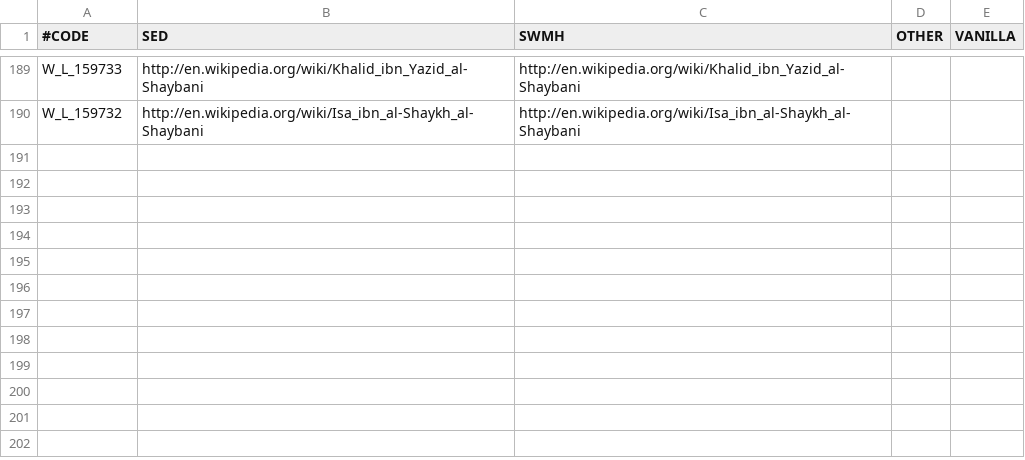
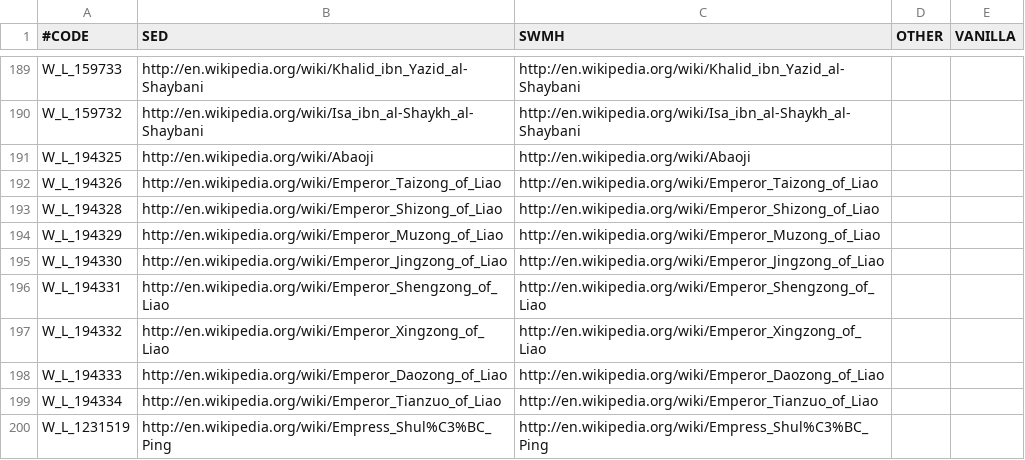
Before and after one commit to escalonn/sed2, a CSV file: templates/SED2/localisation/A_SWMHWikipediaLinks.csv, drawn as a sheet; only a part is shown, gaps mark what is left out; the diff names each change by its address in the sheet, - before the commit and + after, or states it on an @@ line.

```diff
--- a/templates/SED2/localisation/A_SWMHWikipediaLinks.csv
+++ b/templates/SED2/localisation/A_SWMHWikipediaLinks.csv
+row 191: W_L_194325 | http://en.wikipedia.org/wiki/Abaoji | http://en.wikipedia.org/wiki/Abaoji
+row 192: W_L_194326 | http://en.wikipedia.org/wiki/Emperor_Taizong_of_Liao | http://en.wikipedia.org/wiki/Emperor_Taizong_of_Liao
+row 193: W_L_194328 | http://en.wikipedia.org/wiki/Emperor_Shizong_of_Liao | http://en.wikipedia.org/wiki/Emperor_Shizong_of_Liao
+row 194: W_L_194329 | http://en.wikipedia.org/wiki/Emperor_Muzong_of_Liao | http://en.wikipedia.org/wiki/Emperor_Muzong_of_Liao
+row 195: W_L_194330 | http://en.wikipedia.org/wiki/Emperor_Jingzong_of_Liao | http://en.wikipedia.org/wiki/Emperor_Jingzong_of_Liao
+row 196: W_L_194331 | http://en.wikipedia.org/wiki/Emperor_Shengzong_of_Liao | http://en.wikipedia.org/wiki/Emperor_Shengzong_of_Liao
+row 197: W_L_194332 | http://en.wikipedia.org/wiki/Emperor_Xingzong_of_Liao | http://en.wikipedia.org/wiki/Emperor_Xingzong_of_Liao
+row 198: W_L_194333 | http://en.wikipedia.org/wiki/Emperor_Daozong_of_Liao | http://en.wikipedia.org/wiki/Emperor_Daozong_of_Liao
+row 199: W_L_194334 | http://en.wikipedia.org/wiki/Emperor_Tianzuo_of_Liao | http://en.wikipedia.org/wiki/Emperor_Tianzuo_of_Liao
+row 200: W_L_1231519 | http://en.wikipedia.org/wiki/Empress_Shul%C3%BC_Ping | http://en.wikipedia.org/wiki/Empress_Shul%C3%BC_Ping
```
Also changed, not shown: build/SED2/localisation/A_SED.csv, templates/SED2/common/landed_titles/swmh_landed_titles.csv, 16 other files.
